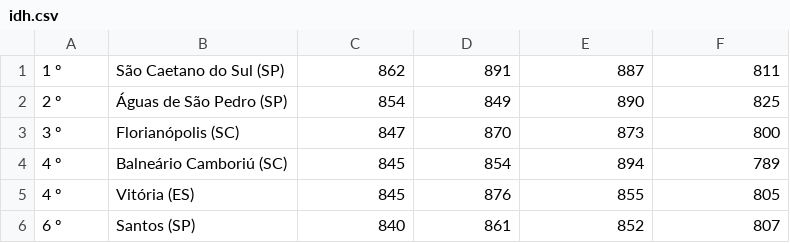
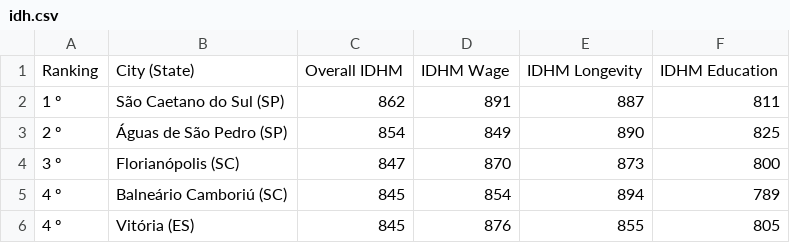
Before and after one commit to alonakonst/alonakonst.github.io, a CSV file: data/idh.csv, drawn as a sheet; only a part is shown; the shorter side is filled out with more unchanged rows.

```diff
--- a/data/idh.csv
+++ b/data/idh.csv
@@ -1 +1,2 @@
+Ranking,City (State),Overall IDHM,IDHM Wage,IDHM Longevity,IDHM Education
  1 º, São Caetano do Sul (SP),862,891,887,811
```
Also changed, not shown: 3 other files.
